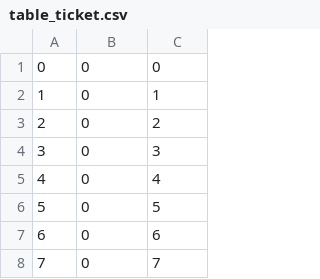
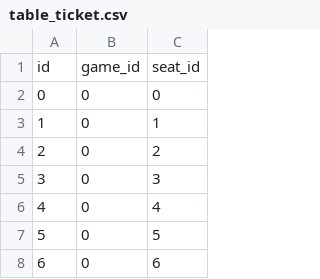
Before and after one commit to imanagashodai/ticket_sales, a CSV file: db/table_ticket.csv, drawn as a sheet; only a part is shown; the shorter side is filled out with more unchanged rows.

```diff
--- a/db/table_ticket.csv
+++ b/db/table_ticket.csv
@@ -1 +1,2 @@
+id,game_id,seat_id
 0,0,0
```
Also changed, not shown: db/table_seat.csv, db/table_seatgroup.csv, 39 other files.
